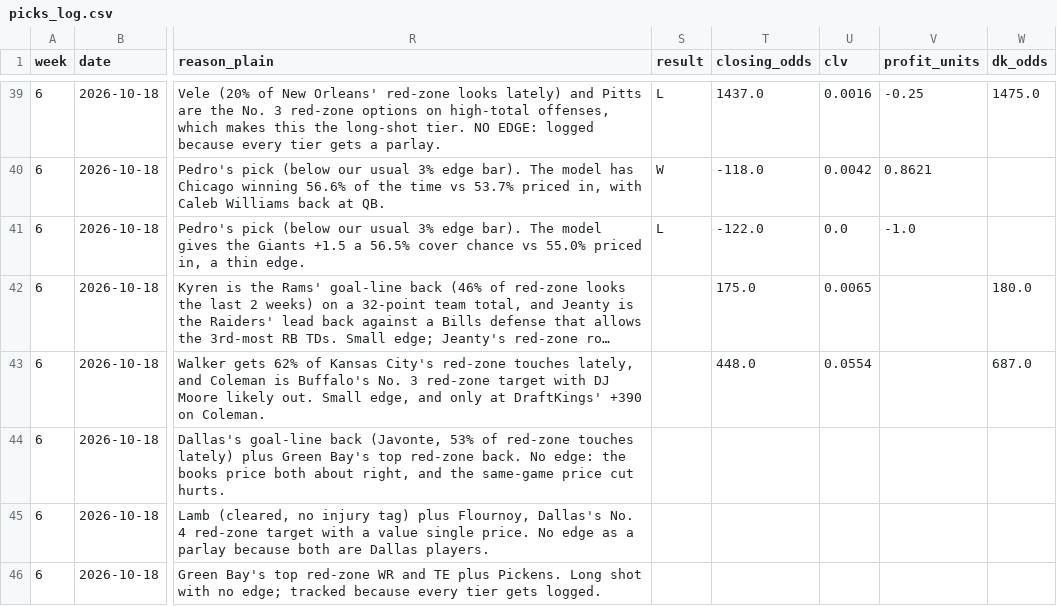
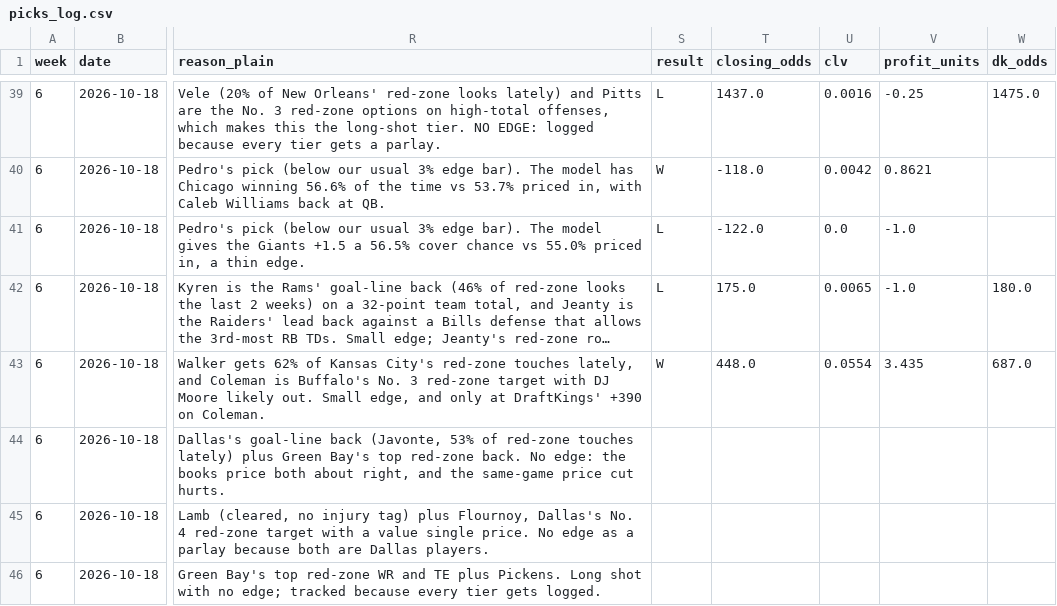
Before and after one commit to githubmaster6969/paper-portfolio, a CSV file: nfl/data/picks_log.csv, drawn as a sheet; only a part is shown, gaps mark what is left out; long unchanged cells end in …; the diff names each change by its address in the sheet, - before the commit and + after, or states it on an @@ line.

Commit message:
NFL Week 6: grade Sunday late games (Kyren+Jeanty L, Walker+Coleman W)

```diff
--- a/nfl/data/picks_log.csv
+++ b/nfl/data/picks_log.csv
-S42 (result): (empty)
+S42 (result): L
-V42 (profit_units): (empty)
+V42 (profit_units): -1.0
-S43 (result): (empty)
+S43 (result): W
-V43 (profit_units): (empty)
+V43 (profit_units): 3.435
```
